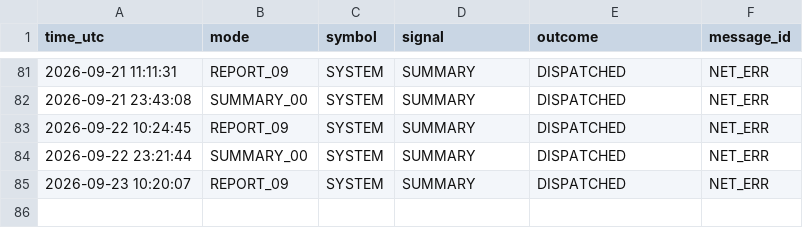
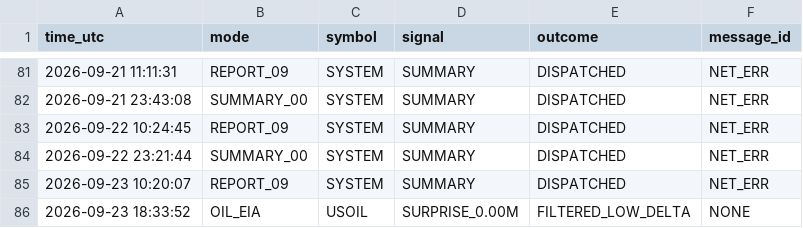
Before and after one commit to davletov555-glitch/orion-sentinel, a CSV file: data/journal.csv, drawn as a sheet; only a part is shown, gaps mark what is left out.

```diff
--- a/data/journal.csv
+++ b/data/journal.csv
@@ -85 +85,2 @@ time_utc,mode,symbol,signal,outcome,message_id
 2026-09-23 10:20:07,REPORT_09,SYSTEM,SUMMARY,DISPATCHED,NET_ERR
+2026-09-23 18:33:52,OIL_EIA,USOIL,SURPRISE_0.00M,FILTERED_LOW_DELTA,NONE
```
